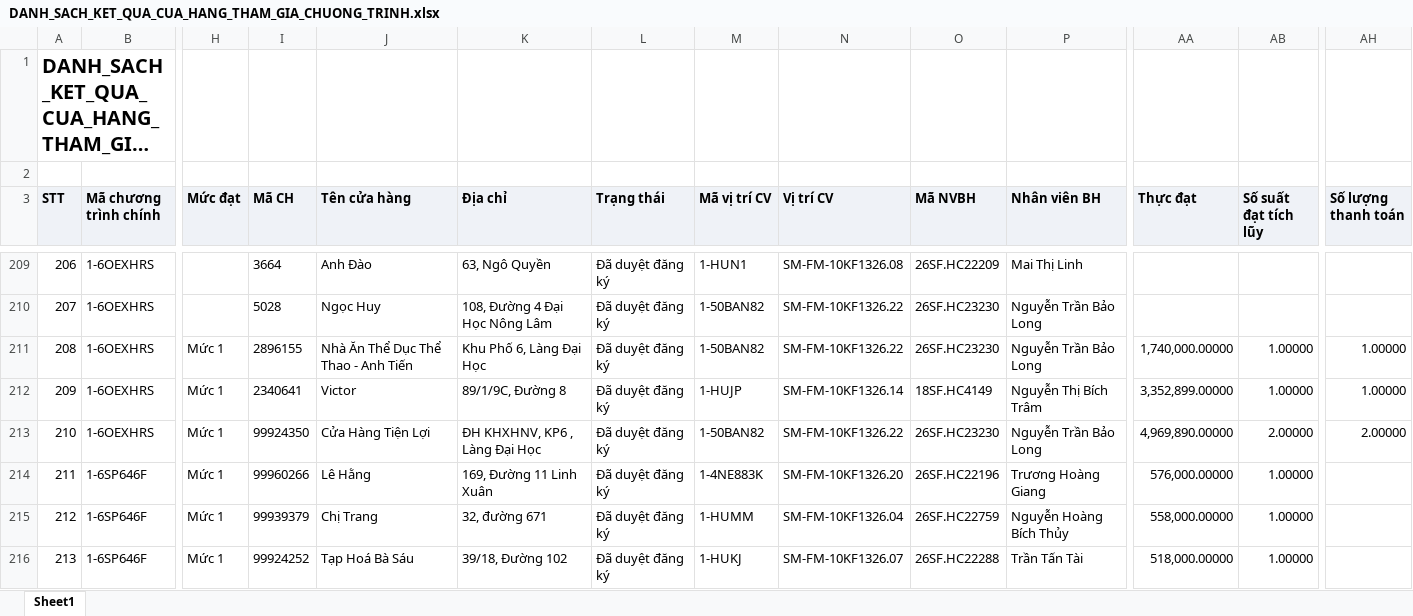
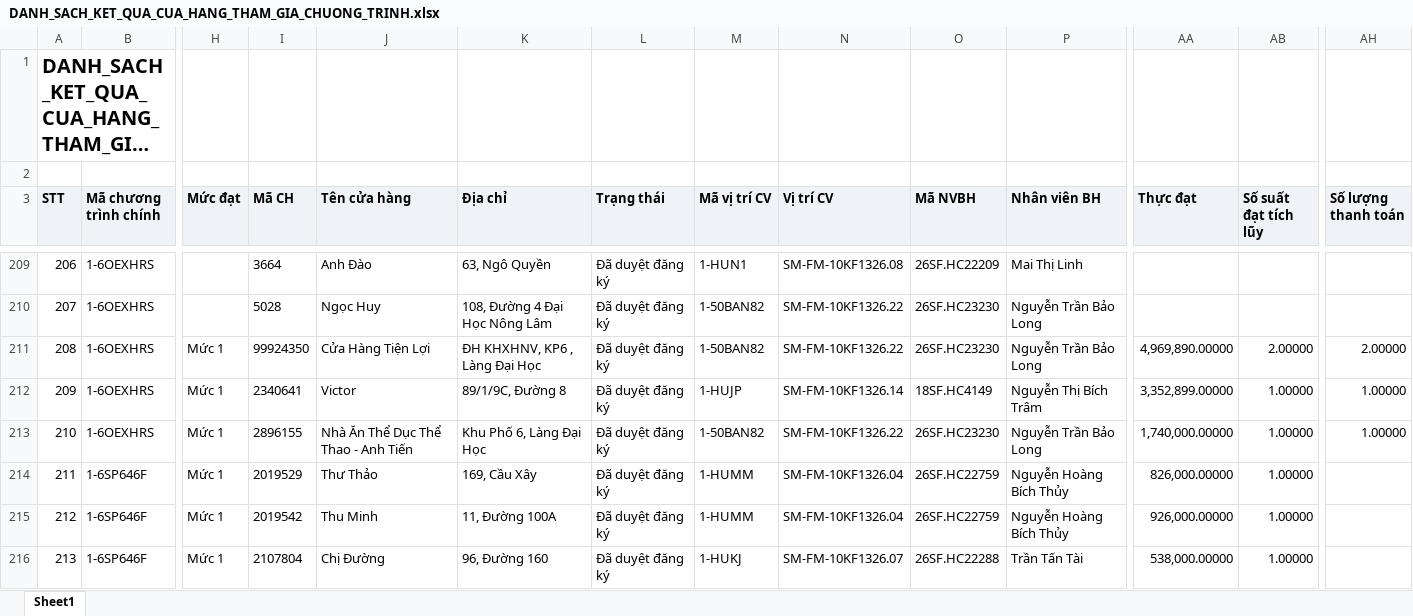
Before and after one commit to tantt2026-test/Test, an Excel workbook: data/Thang11/DANH_SACH_KET_QUA_CUA_HANG_THAM_GIA_CHUONG_TRINH.xlsx, sheet Sheet1, drawn as a sheet; only a part is shown, gaps mark what is left out; long unchanged cells end in …; values as stored, in another font and other column widths than the file's, no borders; the diff covers the shown part only; the diff names each change by its address in the sheet, - before the commit and + after, or states it on an @@ line.

```diff
--- a/data/Thang11/DANH_SACH_KET_QUA_CUA_HANG_THAM_GIA_CHUONG_TRINH.xlsx (sheet Sheet1)
+++ b/data/Thang11/DANH_SACH_KET_QUA_CUA_HANG_THAM_GIA_CHUONG_TRINH.xlsx (sheet Sheet1)
-I211 (Mã CH): 2896155
+I211 (Mã CH): 99924350
-J211 (Tên cửa hàng): Nhà Ăn Thể Dục Thể Thao - Anh Tiến
+J211 (Tên cửa hàng): Cửa Hàng Tiện Lợi
-K211 (Địa chỉ): Khu Phố 6, Làng Đại Học
+K211 (Địa chỉ): ĐH KHXHNV, KP6 , Làng Đại Học
-AA211 (Thực đạt): 1,740,000.00000
+AA211 (Thực đạt): 4,969,890.00000
-AB211 (Số suất đạt tích lũy): 1.00000
+AB211 (Số suất đạt tích lũy): 2.00000
-AH211 (Số lượng thanh toán): 1.00000
+AH211 (Số lượng thanh toán): 2.00000
-I213 (Mã CH): 99924350
+I213 (Mã CH): 2896155
-J213 (Tên cửa hàng): Cửa Hàng Tiện Lợi
+J213 (Tên cửa hàng): Nhà Ăn Thể Dục Thể Thao - Anh Tiến
-K213 (Địa chỉ): ĐH KHXHNV, KP6 , Làng Đại Học
+K213 (Địa chỉ): Khu Phố 6, Làng Đại Học
-AA213 (Thực đạt): 4,969,890.00000
+AA213 (Thực đạt): 1,740,000.00000
-AB213 (Số suất đạt tích lũy): 2.00000
+AB213 (Số suất đạt tích lũy): 1.00000
-AH213 (Số lượng thanh toán): 2.00000
+AH213 (Số lượng thanh toán): 1.00000
-I214 (Mã CH): 99960266
+I214 (Mã CH): 2019529
-J214 (Tên cửa hàng): Lê Hằng
+J214 (Tên cửa hàng): Thư Thảo
-K214 (Địa chỉ): 169, Đường 11 Linh Xuân
+K214 (Địa chỉ): 169, Cầu Xây
-M214 (Mã vị trí CV): 1-4NE883K
+M214 (Mã vị trí CV): 1-HUMM
-N214 (Vị trí CV): SM-FM-10KF1326.20
+N214 (Vị trí CV): SM-FM-10KF1326.04
-O214 (Mã NVBH): 26SF.HC22196
+O214 (Mã NVBH): 26SF.HC22759
-P214 (Nhân viên BH): Trương Hoàng Giang
+P214 (Nhân viên BH): Nguyễn Hoàng Bích Thủy
-AA214 (Thực đạt): 576,000.00000
+AA214 (Thực đạt): 826,000.00000
-I215 (Mã CH): 99939379
+I215 (Mã CH): 2019542
-J215 (Tên cửa hàng): Chị Trang
+J215 (Tên cửa hàng): Thu Minh
-K215 (Địa chỉ): 32, đường 671
+K215 (Địa chỉ): 11, Đường 100A
-AA215 (Thực đạt): 558,000.00000
+AA215 (Thực đạt): 926,000.00000
-I216 (Mã CH): 99924252
+I216 (Mã CH): 2107804
-J216 (Tên cửa hàng): Tạp Hoá Bà Sáu
+J216 (Tên cửa hàng): Chị Đường
-K216 (Địa chỉ): 39/18, Đường 102
+K216 (Địa chỉ): 96, Đường 160
-AA216 (Thực đạt): 518,000.00000
+AA216 (Thực đạt): 538,000.00000
```
Also changed, not shown: 646 edited cells elsewhere in this sheet, data/Thang11/DanhSachLichViengTham.xlsx, data/Thang11/DanhSachXetBoHinhTrungBay.xlsx, 3 other files.
